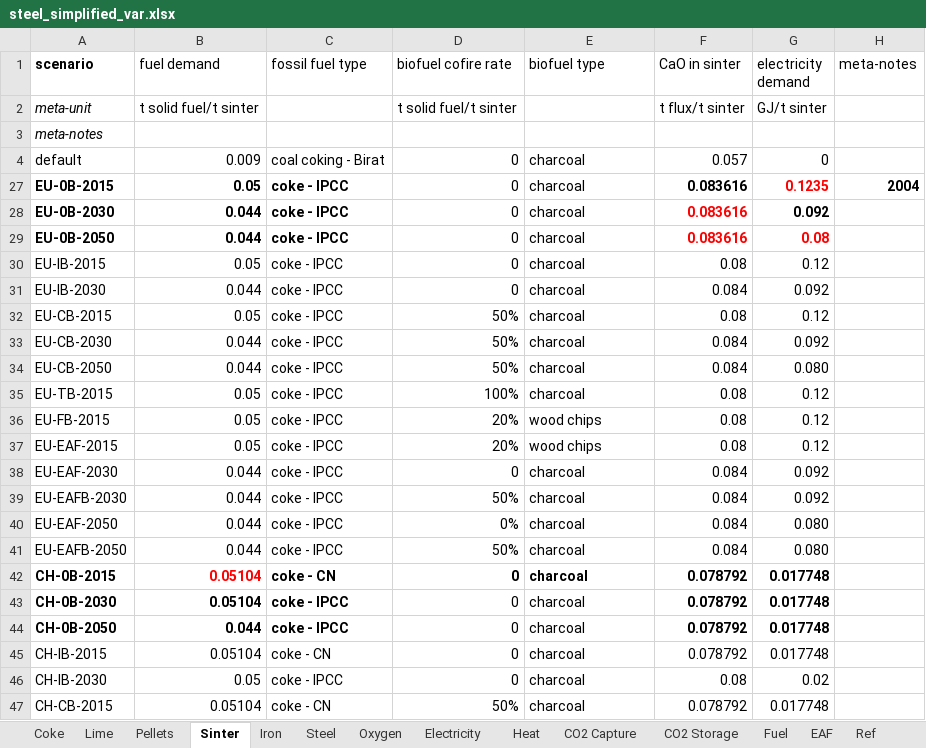
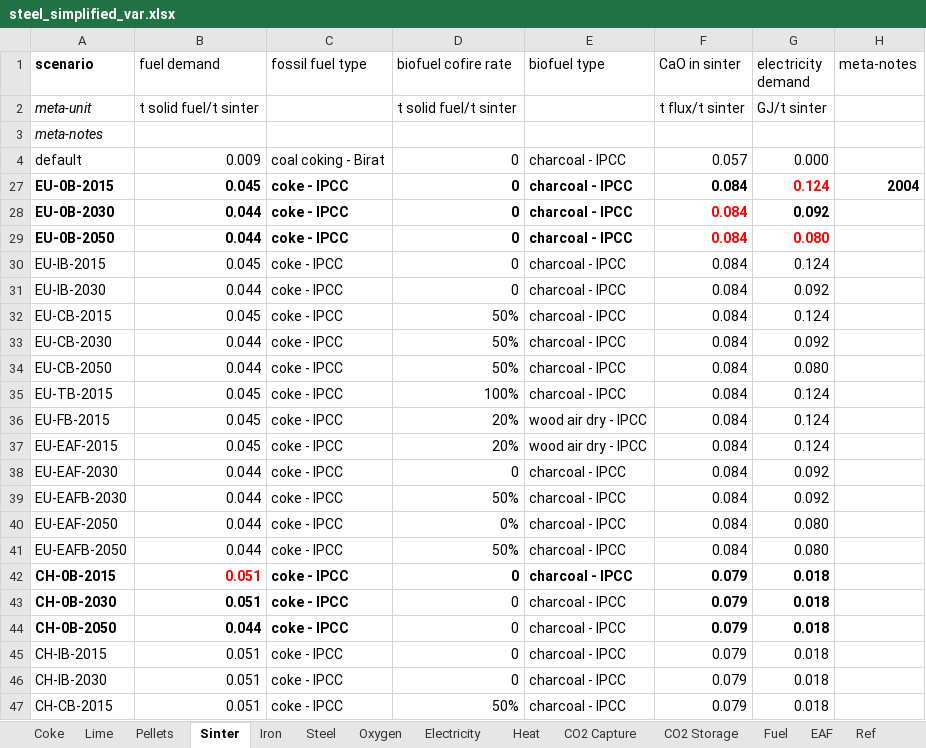
Before and after one commit to concoctions/BlackBlox, an Excel workbook: data/steel/steel_simplified_var.xlsx, sheet Sinter, drawn as a sheet; only a part is shown; values as stored, in another font and other column widths than the file's, no borders; the diff covers the shown part only; the diff names each change by its address in the sheet, - before the commit and + after, or states it on an @@ line.

```diff
--- a/data/steel/steel_simplified_var.xlsx (sheet Sinter)
+++ b/data/steel/steel_simplified_var.xlsx (sheet Sinter)
-E4 (biofuel type): charcoal
+E4 (biofuel type): charcoal - IPCC
-G4 (electricity demand): 0
+G4 (electricity demand): 0.000
-B27 (fuel demand): 0.05
+B27 (fuel demand): 0.045
-D27:E29 bold: off
+D27:E29 bold: on
-E27:E35 (biofuel type): charcoal
+E27:E35 (biofuel type): charcoal - IPCC
-F27:F29 (CaO in sinter): 0.083616
+F27:F29 (CaO in sinter): 0.084
-G27 (electricity demand): 0.1235
+G27 (electricity demand): 0.124
-G29 (electricity demand): 0.08
+G29 (electricity demand): 0.080
-B30 (fuel demand): 0.05
+B30 (fuel demand): 0.045
-F30 (CaO in sinter): 0.08
+F30 (CaO in sinter): 0.084
-G30 (electricity demand): 0.12
+G30 (electricity demand): 0.124
-B32 (fuel demand): 0.05
+B32 (fuel demand): 0.045
-F32 (CaO in sinter): 0.08
+F32 (CaO in sinter): 0.084
-G32 (electricity demand): 0.12
+G32 (electricity demand): 0.124
-B35:B37 (fuel demand): 0.05
+B35:B37 (fuel demand): 0.045
-F35:F37 (CaO in sinter): 0.08
+F35:F37 (CaO in sinter): 0.084
-G35:G37 (electricity demand): 0.12
+G35:G37 (electricity demand): 0.124
-E36:E37 (biofuel type): wood chips
+E36:E37 (biofuel type): wood air dry - IPCC
-E38:E47 (biofuel type): charcoal
+E38:E47 (biofuel type): charcoal - IPCC
-B42:B43 (fuel demand): 0.05104
+B42:B43 (fuel demand): 0.051
-C42 (fossil fuel type): coke - CN
+C42 (fossil fuel type): coke - IPCC
-F42:F45 (CaO in sinter): 0.078792
+F42:F45 (CaO in sinter): 0.079
-G42:G45 (electricity demand): 0.017748
+G42:G45 (electricity demand): 0.018
-B45 (fuel demand): 0.05104
+B45 (fuel demand): 0.051
-C45 (fossil fuel type): coke - CN
+C45 (fossil fuel type): coke - IPCC
-B46 (fuel demand): 0.05
+B46 (fuel demand): 0.051
-F46 (CaO in sinter): 0.08
+F46 (CaO in sinter): 0.079
-G46 (electricity demand): 0.02
+G46 (electricity demand): 0.018
-B47 (fuel demand): 0.05104
+B47 (fuel demand): 0.051
-C47 (fossil fuel type): coke - CN
+C47 (fossil fuel type): coke - IPCC
-F47 (CaO in sinter): 0.078792
+F47 (CaO in sinter): 0.079
-G47 (electricity demand): 0.017748
+G47 (electricity demand): 0.018
```
Also changed, not shown: 117 edited cells and cell formats elsewhere in this sheet, sheet Iron, sheet Steel, sheet Pellets, sheet CO2 Capture, sheet Coke, sheet Lime, 6 more sheets, hidden cells, data/steel/steel_simplified_calcs.xlsx, data/steel/steel_simplified_factory-ccs-bfcoke.xlsx, 3 other files.
